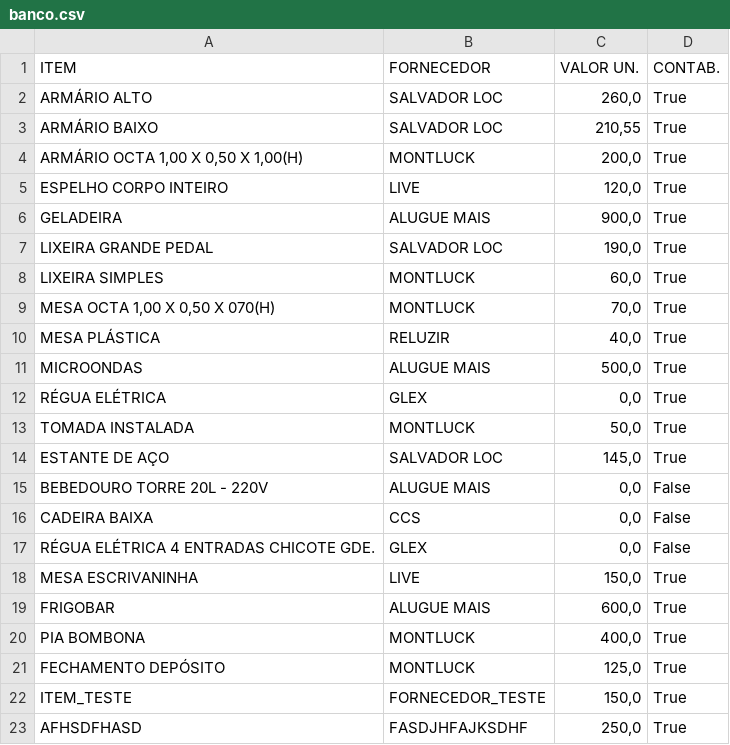
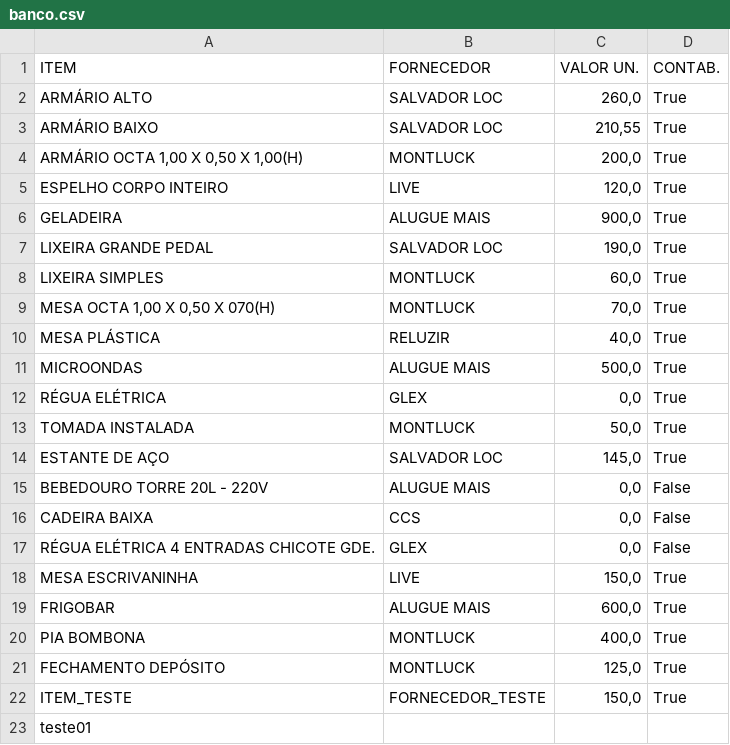
Before and after one commit to zanottilucas/GL002, a CSV file: dataBase/banco.csv, drawn as a sheet.

```diff
--- a/dataBase/banco.csv
+++ b/dataBase/banco.csv
@@ -22,2 +22,2 @@ FECHAMENTO DEPÓSITO;MONTLUCK;125,0;True
 ITEM_TESTE;FORNECEDOR_TESTE;150,0;True
-AFHSDFHASD;FASDJHFAJKSDHF;250,0;True
+teste01;;;
```
Also changed, not shown: dataBase/estudo.csv, 4 other files.
